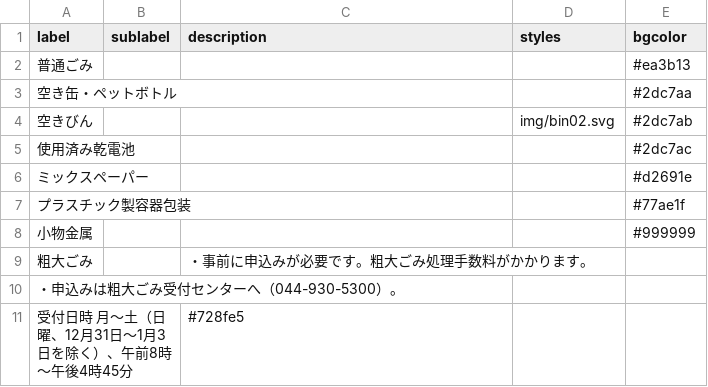
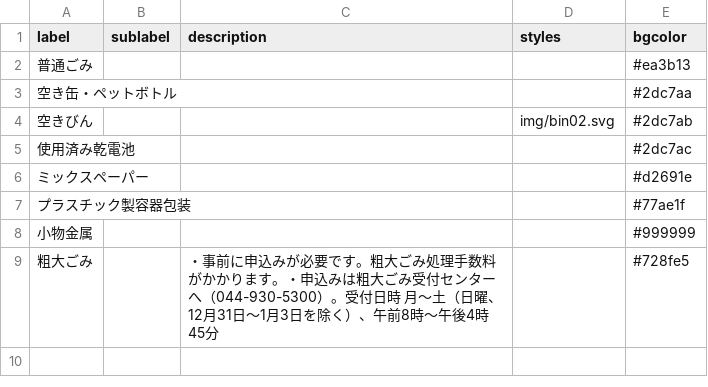
Before and after one commit to codeforkawasaki/5374, a CSV file: data/description.csv, drawn as a sheet.

Commit message:
Update description.csv

```diff
--- a/data/description.csv
+++ b/data/description.csv
@@ -8,4 +8,2 @@ label,sublabel,description,styles,bgcolor
 小物金属,,,,#999999
-粗大ごみ,,・事前に申込みが必要です。粗大ごみ処理手数料がかかります。
-・申込みは粗大ごみ受付センターへ（044-930-5300）。
-受付日時　月～土（日曜、12月31日～1月3日を除く）、午前8時～午後4時45分,,#728fe5
+粗大ごみ,,・事前に申込みが必要です。粗大ごみ処理手数料がかかります。・申込みは粗大ごみ受付センターへ（044-930-5300）。受付日時　月～土（日曜、12月31日～1月3日を除く）、午前8時～午後4時45分,,#728fe5
```
